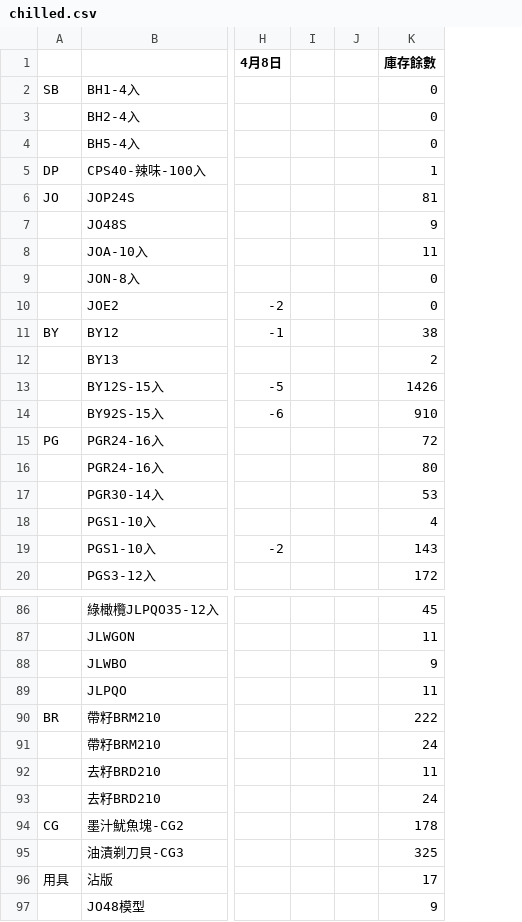
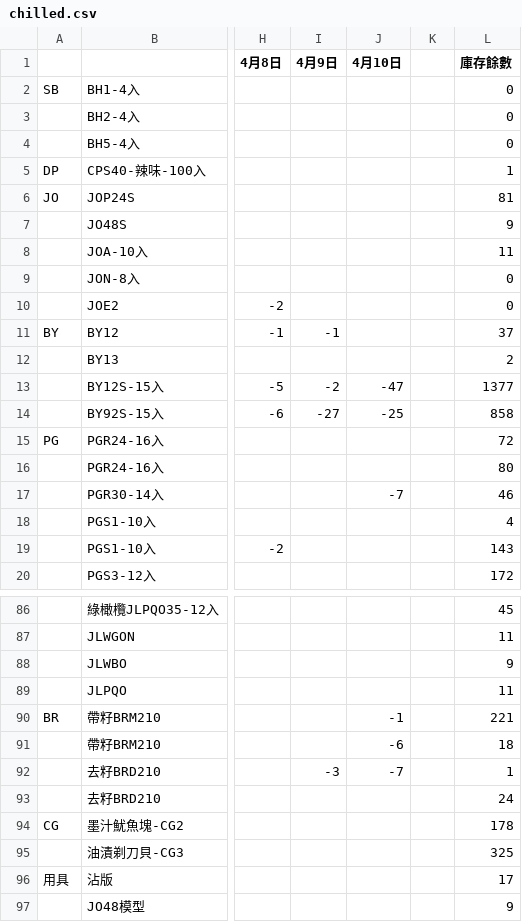
Before and after one commit to mingfonglpg-bit/-, a CSV file: chilled.csv, drawn as a sheet; only a part is shown, gaps mark what is left out; removed rows and columns are numbered as before the commit, all else as after; the diff covers the shown part only; the diff names each change by its address in the sheet, - before the commit and + after, or states it on an @@ line.

```diff
--- a/chilled.csv
+++ b/chilled.csv
-column I, empty
+column I (4月9日), rows 11-14: -1 |  | -2 | -27; row 92: -3
+column J (4月10日), rows 13-17: -47 | -25 |  |  | -7; rows 90-92: -1 | -6 | -7
-L11 (庫存餘數): 38
+L11 (庫存餘數): 37
-L13 (庫存餘數): 1426
+L13 (庫存餘數): 1377
-L14 (庫存餘數): 910
+L14 (庫存餘數): 858
-L17 (庫存餘數): 53
+L17 (庫存餘數): 46
-L90 (庫存餘數): 222
+L90 (庫存餘數): 221
-L91 (庫存餘數): 24
+L91 (庫存餘數): 18
-L92 (庫存餘數): 11
+L92 (庫存餘數): 1
```
Also changed, not shown: 24 edited cells elsewhere in this file, frozen.csv, 1 other file.
